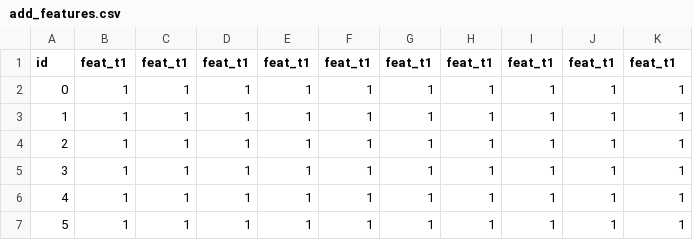
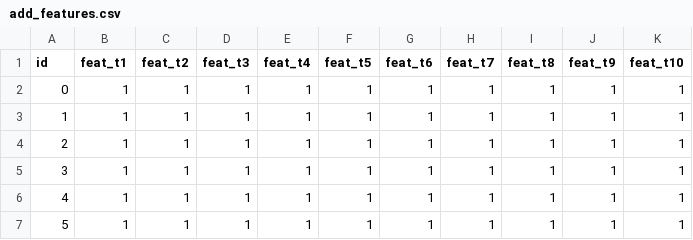
Before and after one commit to lorenzoloretucci/Impact_challenge, a CSV file: DATABASE/add_features.csv, drawn as a sheet; only a part is shown.

Commit message:
Update add_features.csv

```diff
--- a/DATABASE/add_features.csv
+++ b/DATABASE/add_features.csv
@@ -1,2 +1,2 @@
-id,feat_t1,feat_t1,feat_t1,feat_t1,feat_t1,feat_t1,feat_t1,feat_t1,feat_t1,feat_t1
+id,feat_t1,feat_t2,feat_t3,feat_t4,feat_t5,feat_t6,feat_t7,feat_t8,feat_t9,feat_t10
 0,1,1,1,1,1,1,1,1,1,1
```
